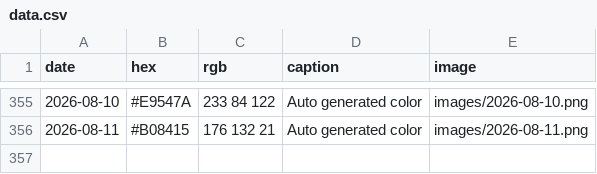
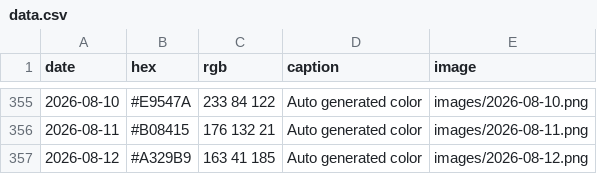
Before and after one commit to Fujishooock/dailycolor-site, a CSV file: data.csv, drawn as a sheet; only a part is shown, gaps mark what is left out.

```diff
--- a/data.csv
+++ b/data.csv
@@ -356 +356,2 @@ date,hex,rgb,caption,image
 2026-08-11,#B08415,176 132 21,Auto generated color,images/2026-08-11.png
+2026-08-12,#A329B9,163 41 185,Auto generated color,images/2026-08-12.png
```
Also changed, not shown: 3 other files.
